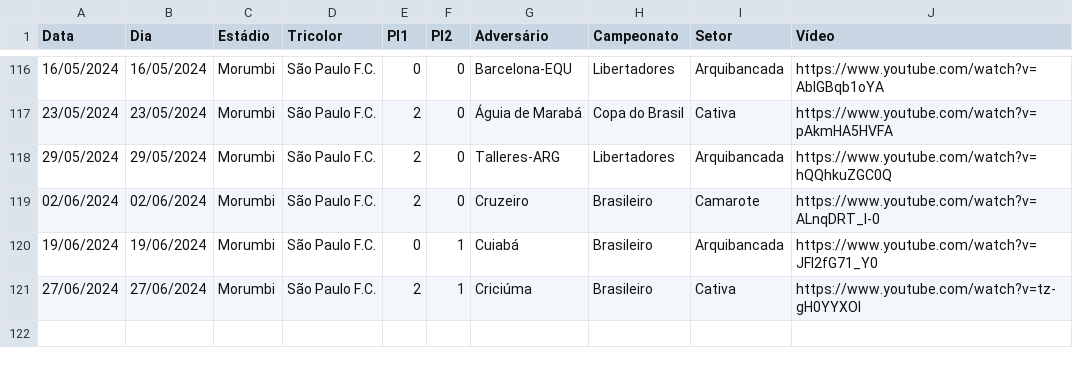
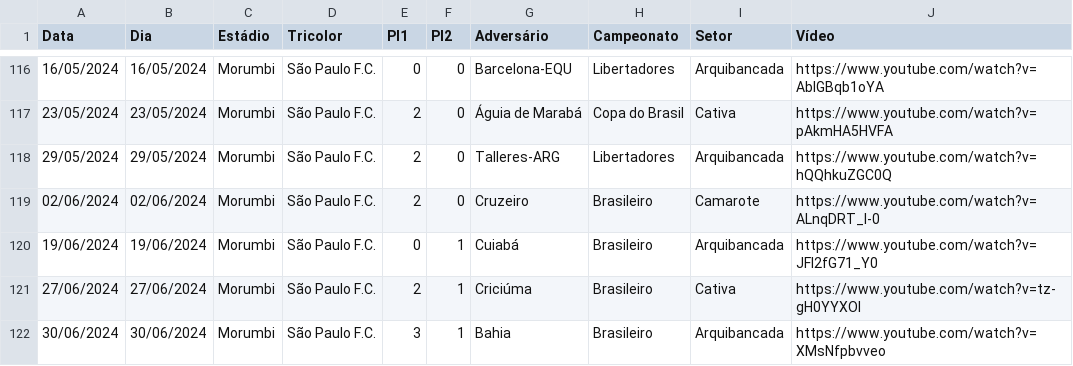
Before and after one commit to renatosts/SPFC, a CSV file: CSV/SPFC.csv, drawn as a sheet; only a part is shown, gaps mark what is left out.

Commit message:
Processamento 01/07/2024

```diff
--- a/CSV/SPFC.csv
+++ b/CSV/SPFC.csv
@@ -121 +121,2 @@ Data;Dia;Estádio;Tricolor;Pl1;Pl2;Adversário;Campeonato;Setor;Vídeo
 27/06/2024;27/06/2024;Morumbi;São Paulo F.C.;2;1;Criciúma;Brasileiro;Cativa;https://www.youtube.com/watch?v=tz-gH0YYXOI
+30/06/2024;30/06/2024;Morumbi;São Paulo F.C.;3;1;Bahia;Brasileiro;Arquibancada;https://www.youtube.com/watch?v=XMsNfpbvveo
```
